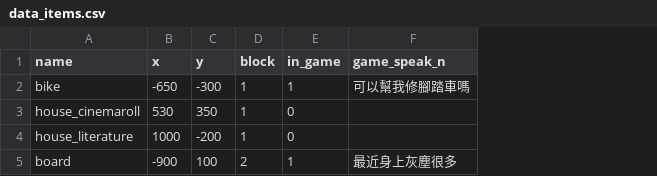
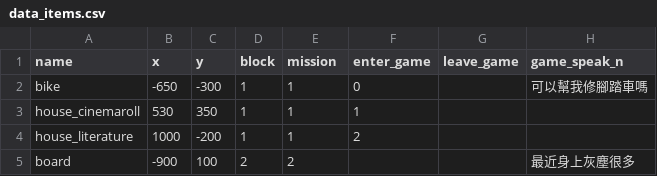
Before and after one commit to ienming/snail-journey, a CSV file: src/data/data_items.csv, drawn as a sheet; only a part is shown; the diff names each change by its address in the sheet, - before the commit and + after, or states it on an @@ line.

```diff
--- a/src/data/data_items.csv
+++ b/src/data/data_items.csv
+column F (enter_game), rows 2-4: 0 | 1 | 2
+column G (leave_game), empty
-E1: in_game
+E1: mission
-E3:E4 (mission): 0
+E3:E4 (mission): 1
-E5 (mission): 1
+E5 (mission): 2
```
Also changed, not shown: 5 other files.
